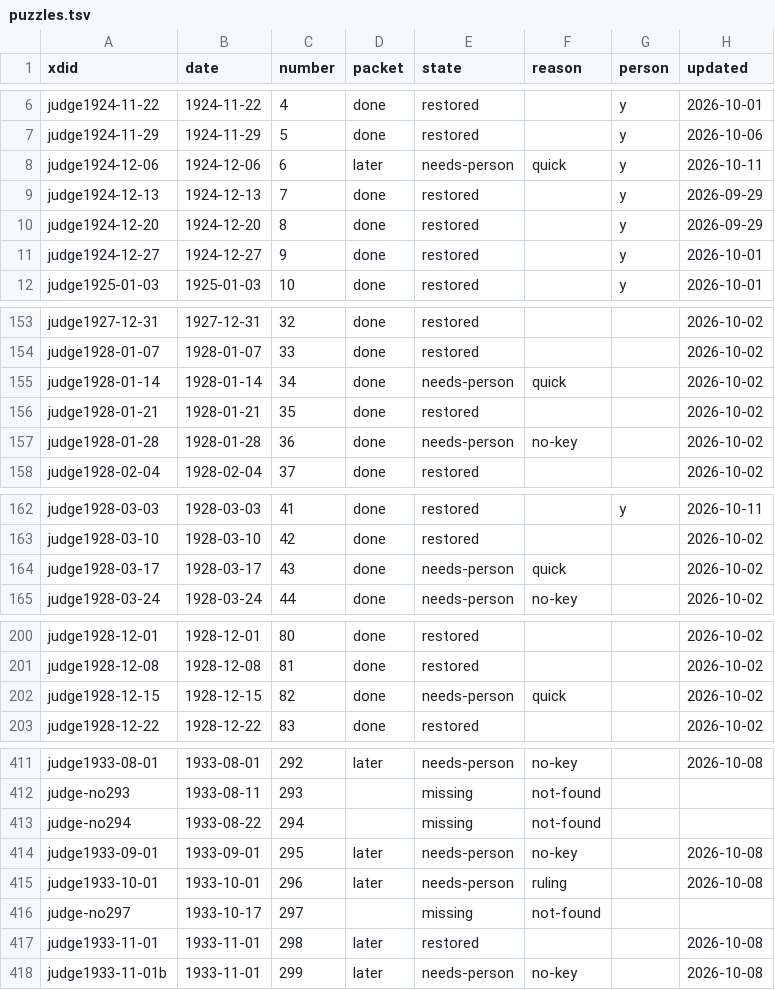
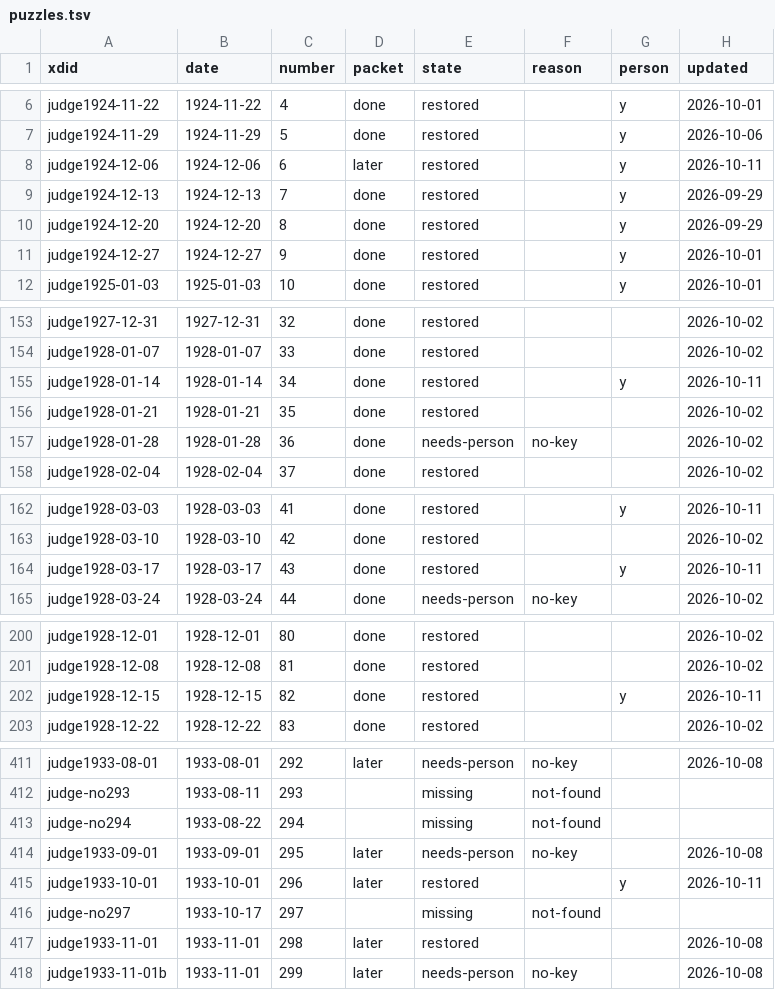
Before and after one commit to EveryPuzzleProject/judge, a TSV file: puzzles.tsv, drawn as a sheet; only a part is shown, gaps mark what is left out; the diff covers the shown part only.

```diff
--- a/puzzles.tsv
+++ b/puzzles.tsv
@@ -7,3 +7,3 @@ judge1924-11-22	1924-11-22	4	done	restored		y	2026-10-01
 judge1924-11-29	1924-11-29	5	done	restored		y	2026-10-06
-judge1924-12-06	1924-12-06	6	later	needs-person	quick	y	2026-10-11
+judge1924-12-06	1924-12-06	6	later	restored		y	2026-10-11
 judge1924-12-13	1924-12-13	7	done	restored		y	2026-09-29
@@ -154,3 +154,3 @@ judge1927-12-31	1927-12-31	32	done	restored			2026-10-02
 judge1928-01-07	1928-01-07	33	done	restored			2026-10-02
-judge1928-01-14	1928-01-14	34	done	needs-person	quick		2026-10-02
+judge1928-01-14	1928-01-14	34	done	restored		y	2026-10-11
 judge1928-01-21	1928-01-21	35	done	restored			2026-10-02
@@ -163,3 +163,3 @@ judge1928-03-03	1928-03-03	41	done	restored		y	2026-10-11
 judge1928-03-10	1928-03-10	42	done	restored			2026-10-02
-judge1928-03-17	1928-03-17	43	done	needs-person	quick		2026-10-02
+judge1928-03-17	1928-03-17	43	done	restored		y	2026-10-11
 judge1928-03-24	1928-03-24	44	done	needs-person	no-key		2026-10-02
@@ -201,3 +201,3 @@ judge1928-12-01	1928-12-01	80	done	restored			2026-10-02
 judge1928-12-08	1928-12-08	81	done	restored			2026-10-02
-judge1928-12-15	1928-12-15	82	done	needs-person	quick		2026-10-02
+judge1928-12-15	1928-12-15	82	done	restored		y	2026-10-11
 judge1928-12-22	1928-12-22	83	done	restored			2026-10-02
@@ -414,3 +414,3 @@ judge-no294	1933-08-22	294		missing	not-found
 judge1933-09-01	1933-09-01	295	later	needs-person	no-key		2026-10-08
-judge1933-10-01	1933-10-01	296	later	needs-person	ruling		2026-10-08
+judge1933-10-01	1933-10-01	296	later	restored		y	2026-10-11
 judge-no297	1933-10-17	297		missing	not-found		
```
Also changed, not shown: 6 edited cells elsewhere in this file, 5 other files.
